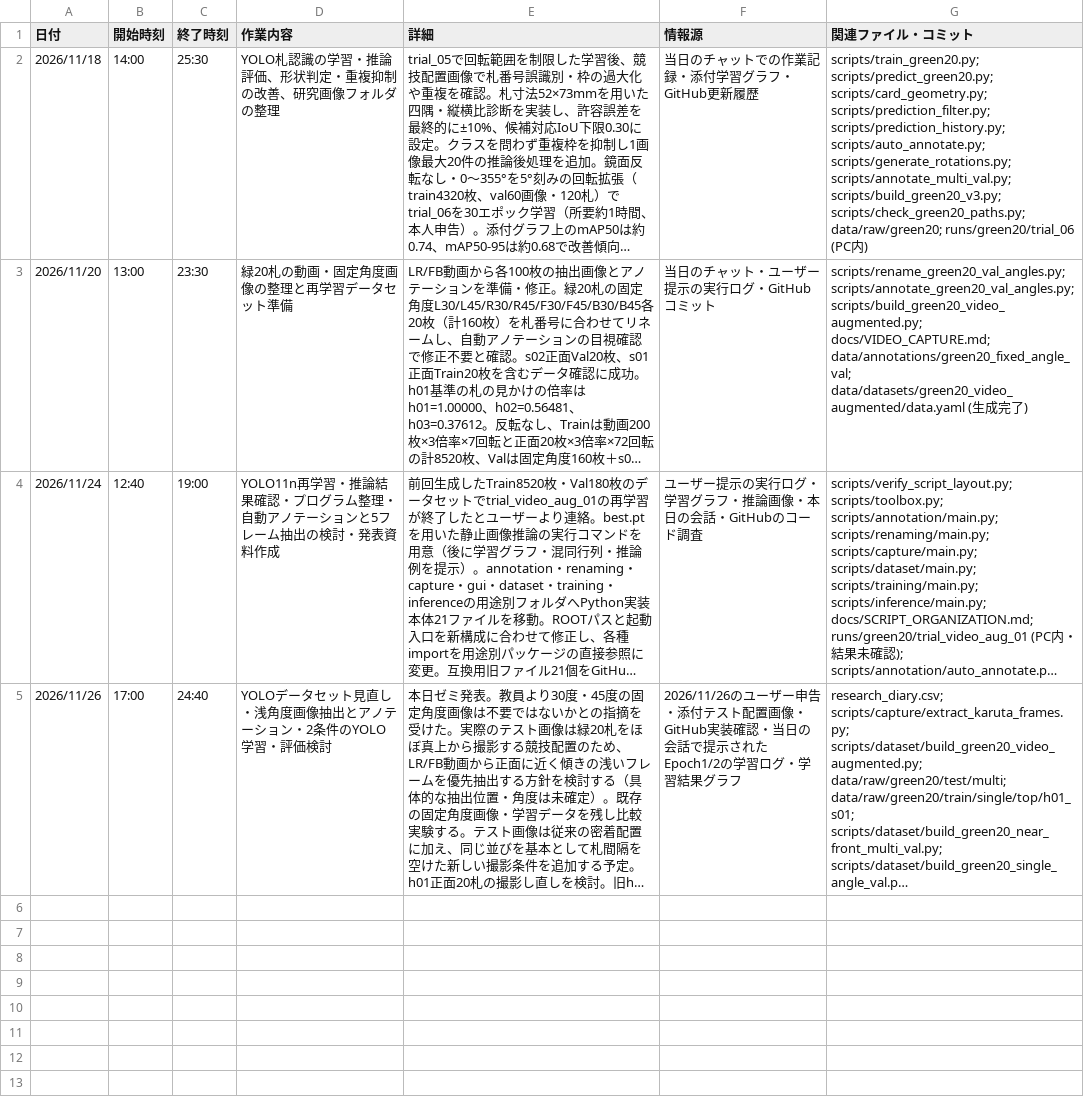
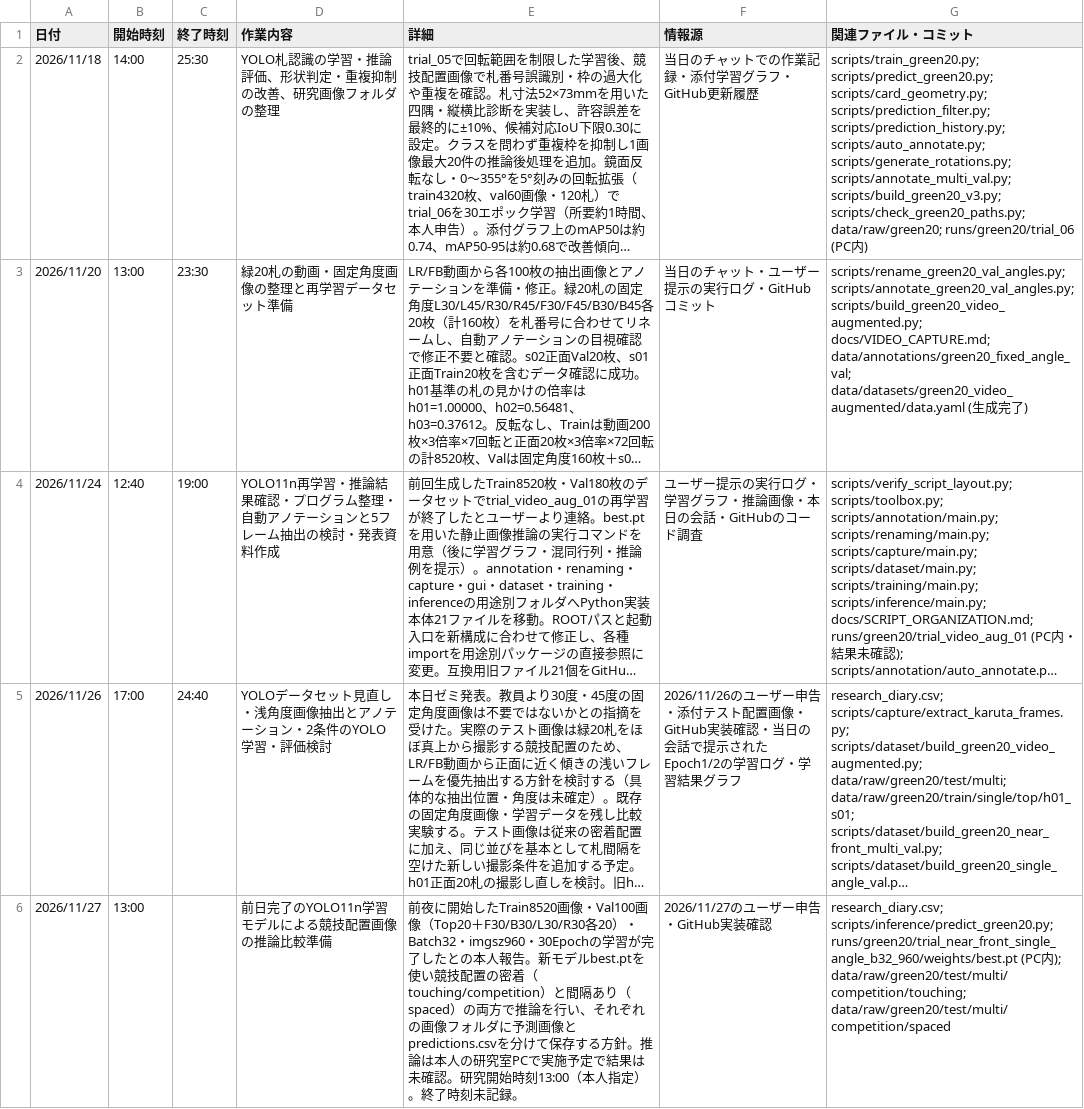
Before and after one commit to JM43-ym/karuta_yolo, a CSV file: research_diary.csv, drawn as a sheet; long unchanged cells end in …; the diff names each change by its address in the sheet, - before the commit and + after, or states it on an @@ line.

Commit message:
Record Nov 27 13:00 research start and planned touching/spaced inference

```diff
--- a/research_diary.csv
+++ b/research_diary.csv
+row 6: 2026/11/27 | 13:00 |  | 前日完了のYOLO11n学習モデルによる競技配置画像の推論比較準備 | 前夜に開始したTrain8520画像・Val100画像（Top20＋F30/B30/L30/R30各20）・Batch32・imgsz960・30Epochの学習が完了したとの本人報告。新モデルbest.ptを使い競技配置の密着（touching/competition）と間隔あり（spaced）の両方で推論を行い、それぞれの画像フォルダに予測画像とpredictions.csvを分けて保存する方針。推論は本人の研究室PCで実施予定で結果は未確認。研究開始時刻13:00（本人指定）。終了時刻未記録。 | 2026/11/27のユーザー申告・GitHub実装確認 | research_diary.csv; scripts/inference/predict_green20.py; runs/green20/trial_near_front_single_angle_b32_960/weights/best.pt (PC内); data/raw/green20/test/multi/competition/touching; data/raw/green20/test/multi/competition/spaced
```
